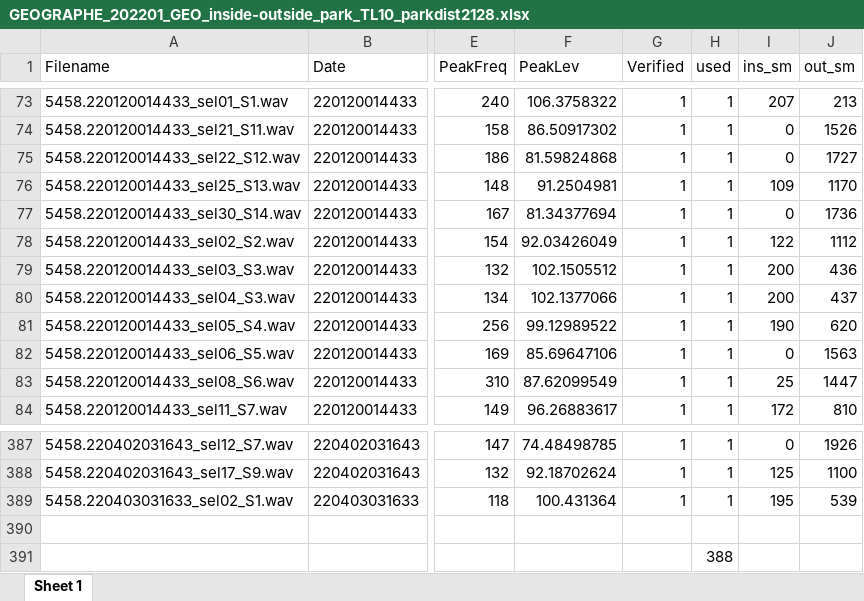
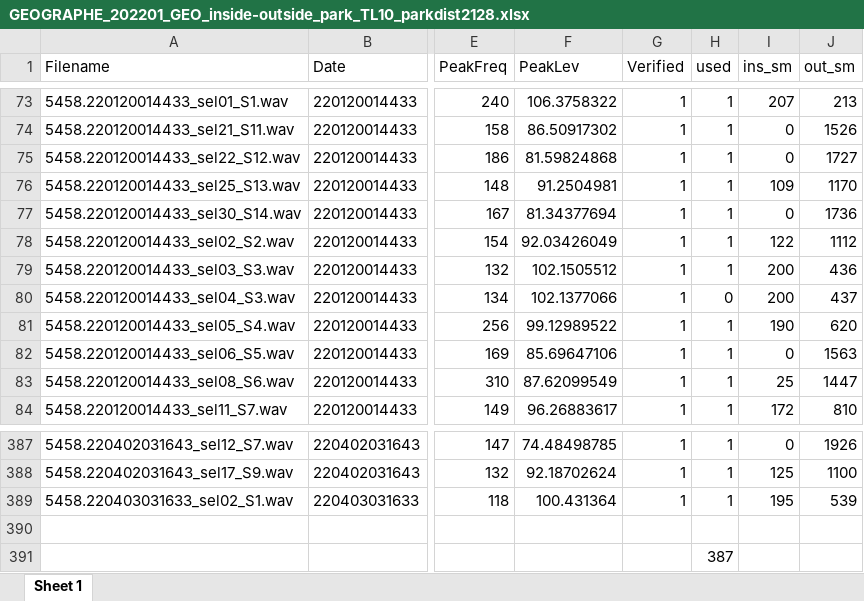
Before and after one commit to RGordon13/AMP_ves_summary, an Excel workbook: data_inputs/Inside_Park_Tables/GEOGRAPHE_202201_GEO_inside-outside_park_TL10_parkdist2128.xlsx, sheet Sheet 1, drawn as a sheet; only a part is shown, gaps mark what is left out; values as stored, in another font and other column widths than the file's, no borders; the diff names each change by its address in the sheet, - before the commit and + after, or states it on an @@ line.

Commit message:
resolving many-to-many issue
Added comments in script for how to fix many-to-many issue. Also updated typo in Geographe I-O datasheet

```diff
--- a/data_inputs/Inside_Park_Tables/GEOGRAPHE_202201_GEO_inside-outside_park_TL10_parkdist2128.xlsx (sheet Sheet 1)
+++ b/data_inputs/Inside_Park_Tables/GEOGRAPHE_202201_GEO_inside-outside_park_TL10_parkdist2128.xlsx (sheet Sheet 1)
-H80 (used): 1
+H80 (used): 0
-H391 (used): 388
+H391 (used): 387
```
Also changed, not shown: 1 other file.
